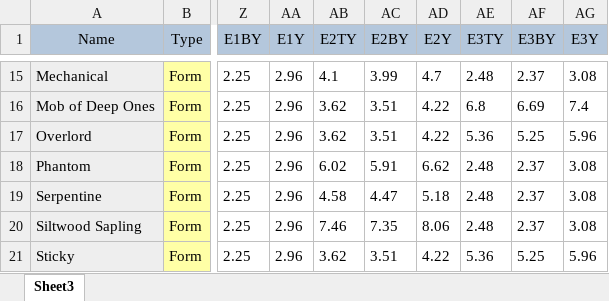
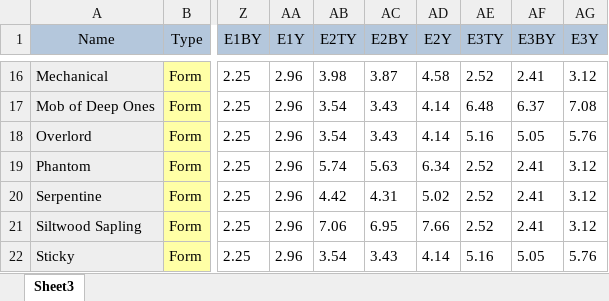
Before and after one commit to EldritchChicken/Sculpt, an Excel workbook: Master1.0.xlsx, sheet Sheet3, drawn as a sheet; only a part is shown, gaps mark what is left out; values as stored, in another font and other column widths than the file's, no borders; conditional formats and table styles not drawn; addresses are those after the commit; the diff covers the shown part only; the diff names each change by its address in the sheet, - before the commit and + after, or states it on an @@ line.

```diff
--- a/Master1.0.xlsx (sheet Sheet3)
+++ b/Master1.0.xlsx (sheet Sheet3)
-AB16 (E2TY): 4.1
+AB16 (E2TY): 3.98
-AC16 (E2BY): 3.99
+AC16 (E2BY): 3.87
-AD16 (E2Y): 4.7
+AD16 (E2Y): 4.58
-AE16 (E3TY): 2.48
+AE16 (E3TY): 2.52
-AF16 (E3BY): 2.37
+AF16 (E3BY): 2.41
-AG16 (E3Y): 3.08
+AG16 (E3Y): 3.12
-AB17:AB18 (E2TY): 3.62
+AB17:AB18 (E2TY): 3.54
-AC17:AC18 (E2BY): 3.51
+AC17:AC18 (E2BY): 3.43
-AD17:AD18 (E2Y): 4.22
+AD17:AD18 (E2Y): 4.14
-AE17 (E3TY): 6.8
+AE17 (E3TY): 6.48
-AF17 (E3BY): 6.69
+AF17 (E3BY): 6.37
-AG17 (E3Y): 7.4
+AG17 (E3Y): 7.08
-AE18 (E3TY): 5.36
+AE18 (E3TY): 5.16
-AF18 (E3BY): 5.25
+AF18 (E3BY): 5.05
-AG18 (E3Y): 5.96
+AG18 (E3Y): 5.76
-AB19 (E2TY): 6.02
+AB19 (E2TY): 5.74
-AC19 (E2BY): 5.91
+AC19 (E2BY): 5.63
-AD19 (E2Y): 6.62
+AD19 (E2Y): 6.34
-AE19:AE21 (E3TY): 2.48
+AE19:AE21 (E3TY): 2.52
-AF19:AF21 (E3BY): 2.37
+AF19:AF21 (E3BY): 2.41
-AG19:AG21 (E3Y): 3.08
+AG19:AG21 (E3Y): 3.12
-AB20 (E2TY): 4.58
+AB20 (E2TY): 4.42
-AC20 (E2BY): 4.47
+AC20 (E2BY): 4.31
-AD20 (E2Y): 5.18
+AD20 (E2Y): 5.02
-AB21 (E2TY): 7.46
+AB21 (E2TY): 7.06
-AC21 (E2BY): 7.35
+AC21 (E2BY): 6.95
-AD21 (E2Y): 8.06
+AD21 (E2Y): 7.66
-AB22 (E2TY): 3.62
+AB22 (E2TY): 3.54
-AC22 (E2BY): 3.51
+AC22 (E2BY): 3.43
-AD22 (E2Y): 4.22
+AD22 (E2Y): 4.14
-AE22 (E3TY): 5.36
+AE22 (E3TY): 5.16
-AF22 (E3BY): 5.25
+AF22 (E3BY): 5.05
-AG22 (E3Y): 5.96
+AG22 (E3Y): 5.76
```
Also changed, not shown: 3 added rows and 674 edited cells elsewhere in this sheet, 14 other files.
